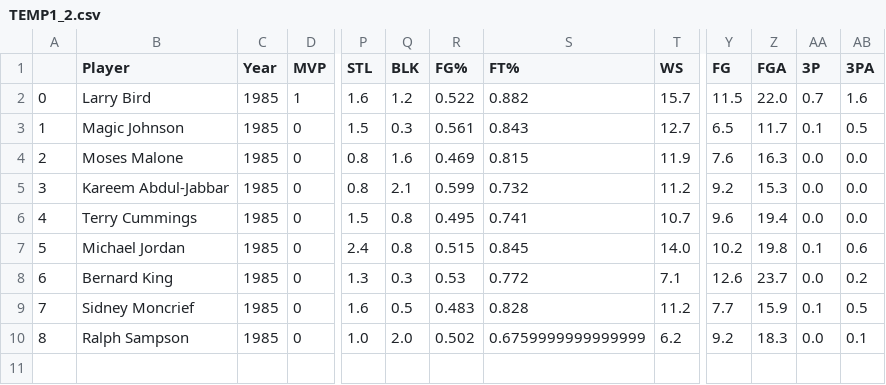
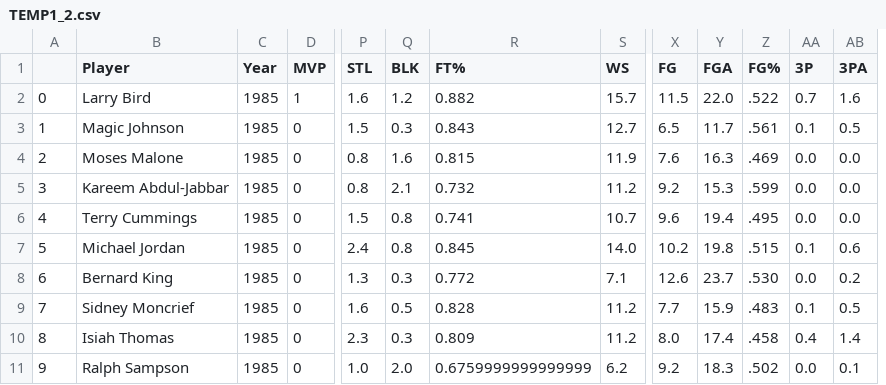
Before and after one commit to PranalMadria/NBAFreeAgentPredictor, a CSV file: csv/TEMP1_2.csv, drawn as a sheet; only a part is shown, gaps mark what is left out; removed rows and columns are numbered as before the commit, all else as after; rows hold the shown columns only; the diff names each change by its address in the sheet, - before the commit and + after, or states it on an @@ line.

```diff
--- a/csv/TEMP1_2.csv
+++ b/csv/TEMP1_2.csv
-column R (FG%), rows 2-10: 0.522 | 0.561 | 0.469 | 0.599 | 0.495 | 0.515 | 0.53 | 0.483 | 0.502
+column Z (FG%), rows 2-9: .522 | .561 | .469 | .599 | .495 | .515 | .530 | .483; row 11: .502
+row 10: 8 | Isiah Thomas | 1985 | 0 | 2.3 | 0.3 | 0.809 | 11.2 | 8.0 | 17.4 | .458 | 0.4 | 1.4
@@ column A renumbered from row 11 down @@
```
Also changed, not shown: csv/historical_mvp_data.csv, 1 other file.
